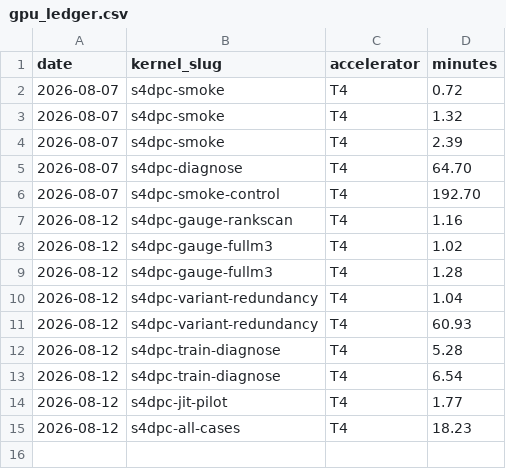
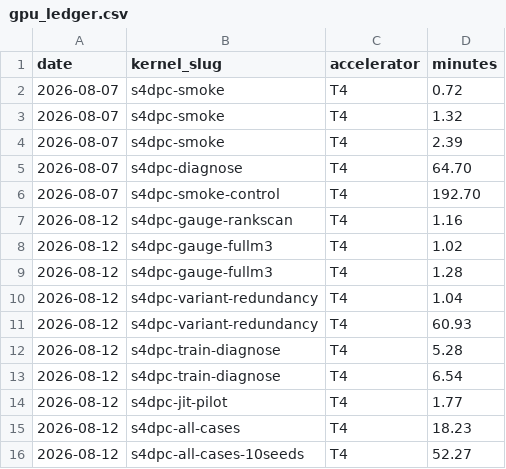
Before and after one commit to binoygeorge97/s4dpc, a CSV file: gpu_ledger.csv, drawn as a sheet.

Commit message:
Log 10-seed results: kink is now a clean universal result across all 7 cases (M3 exactly 0 everywhere, M6 substantial everywhere, zero overlap); Kreiss correlation confirmed for M6 (Spearman/Pearson both clear p<0.05 in at least one variant) and killed for M3 (Spearman ~0.18, ns); case 6 divergence is reproducible at 50-60%, not a fluke; case 4 sits between case 3 and case 6 for M6 but not M3 - the one piece of evidence that directly connects to the user's own DPC failure pattern (cases 4 and 6); log GPU minutes

```diff
--- a/gpu_ledger.csv
+++ b/gpu_ledger.csv
@@ -15 +15,2 @@ date,kernel_slug,accelerator,minutes
 2026-08-12,s4dpc-all-cases,T4,18.23
+2026-08-12,s4dpc-all-cases-10seeds,T4,52.27
```
Also changed, not shown: 1 other file.
